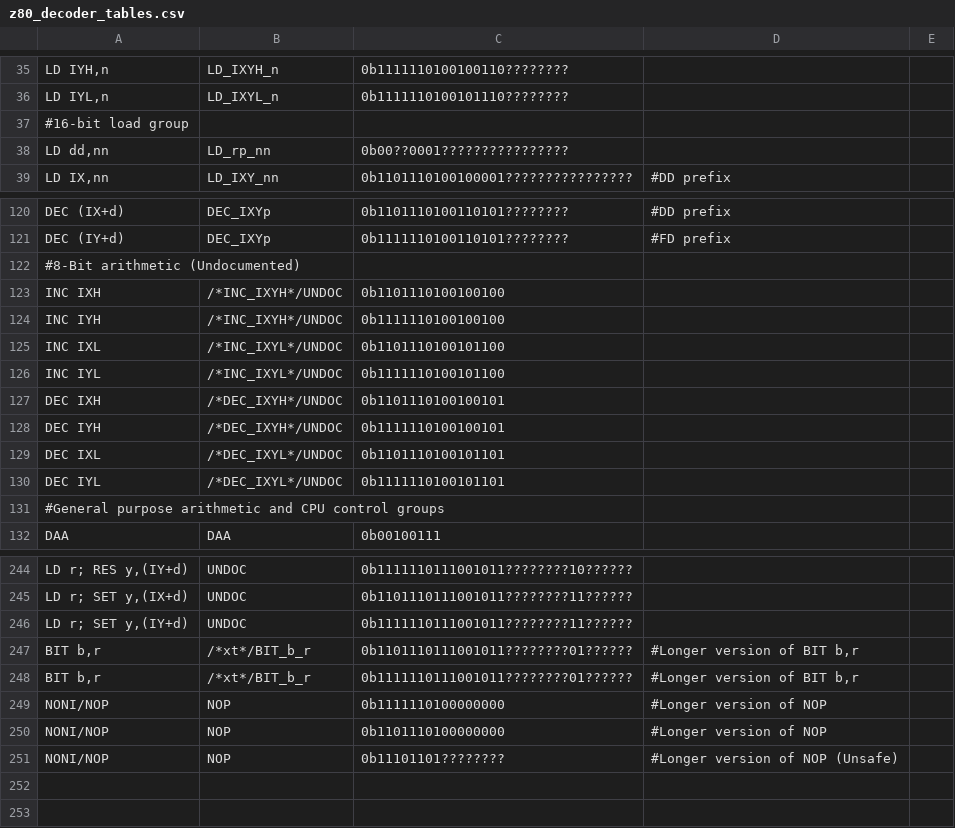
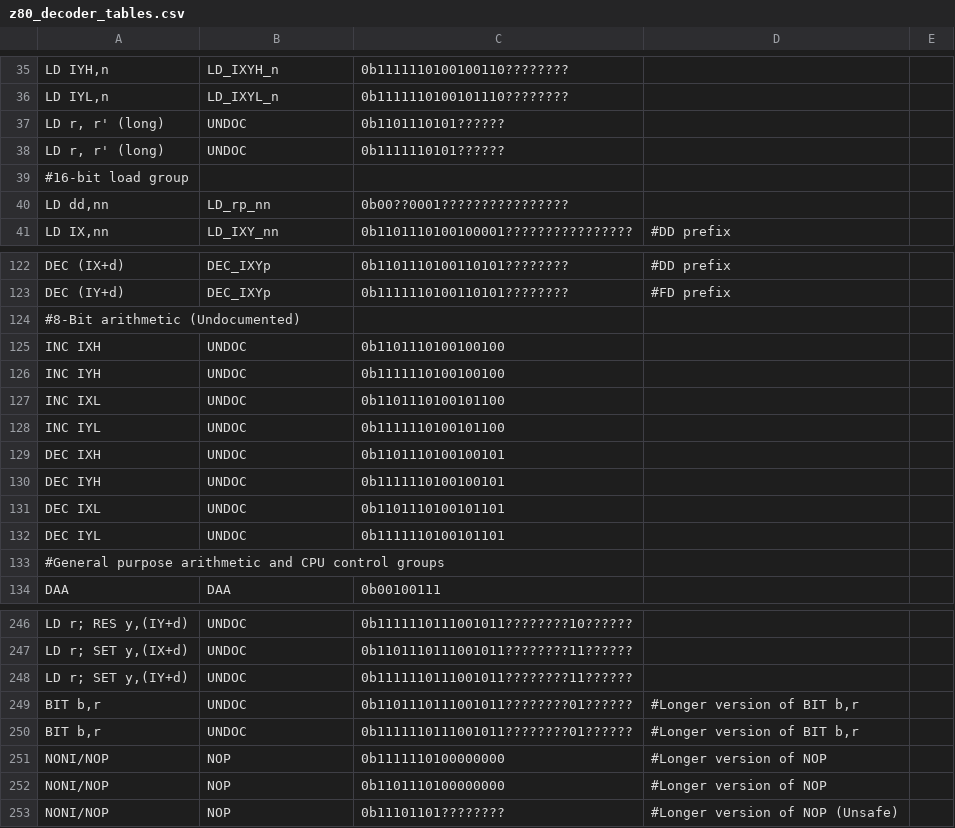
Before and after one commit to NeonMan/master-system-emu, a CSV file: z80/z80_decoder_tables.csv, drawn as a sheet; only a part is shown, gaps mark what is left out.

Commit message:
Added more undocumented opcodes to decoder table.

```diff
--- a/z80/z80_decoder_tables.csv
+++ b/z80/z80_decoder_tables.csv
@@ -36,2 +36,4 @@ LD IYH,n	LD_IXYH_n	0b1111110100100110????????
 LD IYL,n	LD_IXYL_n	0b1111110100101110????????		
+LD r, r' (long)	UNDOC	0b1101110101??????		
+LD r, r' (long)	UNDOC	0b1111110101??????		
 #16-bit load group				
@@ -122,10 +124,10 @@ DEC (IY+d)	DEC_IXYp	0b1111110100110101????????	#FD prefix
 #8-Bit arithmetic (Undocumented)				
-INC IXH	/*INC_IXYH*/UNDOC	0b1101110100100100		
-INC IYH	/*INC_IXYH*/UNDOC	0b1111110100100100		
-INC IXL	/*INC_IXYL*/UNDOC	0b1101110100101100		
-INC IYL	/*INC_IXYL*/UNDOC	0b1111110100101100		
-DEC IXH	/*DEC_IXYH*/UNDOC	0b1101110100100101		
-DEC IYH	/*DEC_IXYH*/UNDOC	0b1111110100100101		
-DEC IXL	/*DEC_IXYL*/UNDOC	0b1101110100101101		
-DEC IYL	/*DEC_IXYL*/UNDOC	0b1111110100101101		
+INC IXH	UNDOC	0b1101110100100100		
+INC IYH	UNDOC	0b1111110100100100		
+INC IXL	UNDOC	0b1101110100101100		
+INC IYL	UNDOC	0b1111110100101100		
+DEC IXH	UNDOC	0b1101110100100101		
+DEC IYH	UNDOC	0b1111110100100101		
+DEC IXL	UNDOC	0b1101110100101101		
+DEC IYL	UNDOC	0b1111110100101101		
 #General purpose arithmetic and CPU control groups				
@@ -246,4 +248,4 @@ LD r; SET y,(IX+d)	UNDOC	0b1101110111001011????????11??????
 LD r; SET y,(IY+d)	UNDOC	0b1111110111001011????????11??????		
-BIT b,r	/*xt*/BIT_b_r	0b1101110111001011????????01??????	#Longer version of BIT b,r	
-BIT b,r	/*xt*/BIT_b_r	0b1111110111001011????????01??????	#Longer version of BIT b,r	
+BIT b,r	UNDOC	0b1101110111001011????????01??????	#Longer version of BIT b,r	
+BIT b,r	UNDOC	0b1111110111001011????????01??????	#Longer version of BIT b,r	
 NONI/NOP	NOP	0b1111110100000000	#Longer version of NOP	
```
